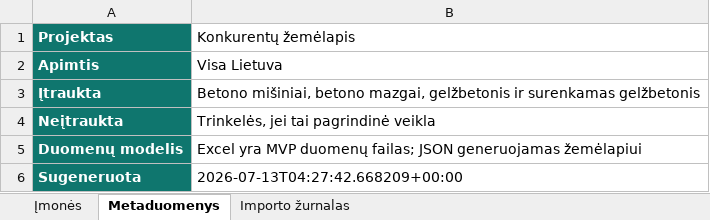
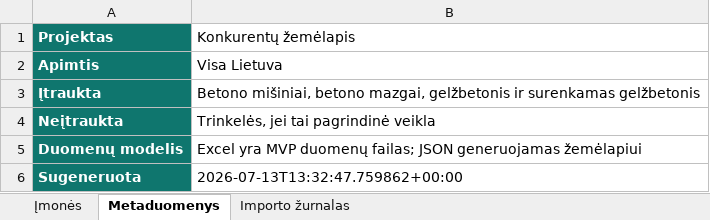
Before and after one commit to arturaskolobuckis/KonkurentuZemelapis, an Excel workbook: data/companies.xlsx, sheet Metaduomenys, drawn as a sheet; values as stored, in another font and other column widths than the file's, no borders; the diff names each change by its address in the sheet, - before the commit and + after, or states it on an @@ line.

```diff
--- a/data/companies.xlsx (sheet Metaduomenys)
+++ b/data/companies.xlsx (sheet Metaduomenys)
-B6 (Konkurentų žemėlapis): 2026-07-13T04:27:42.668209+00:00
+B6 (Konkurentų žemėlapis): 2026-07-13T13:32:47.759862+00:00
```
Also changed, not shown: sheet Importo žurnalas, 2 other files.
